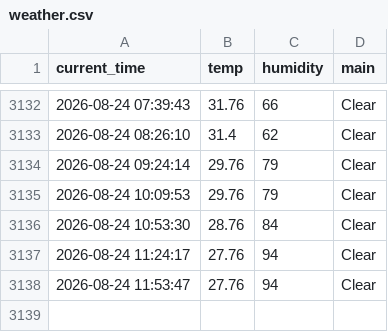
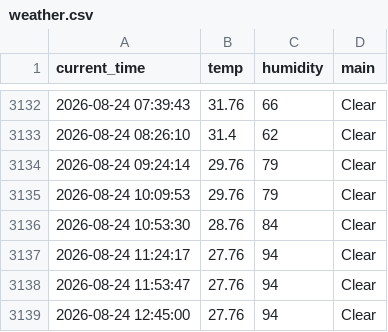
Before and after one commit to 0307102bj41-afk/weather_5m, a CSV file: weather.csv, drawn as a sheet; only a part is shown, gaps mark what is left out.

```diff
--- a/weather.csv
+++ b/weather.csv
@@ -3138 +3138,2 @@ current_time,temp,humidity,main
 2026-08-24 11:53:47,27.76,94,Clear
+2026-08-24 12:45:00,27.76,94,Clear
```
